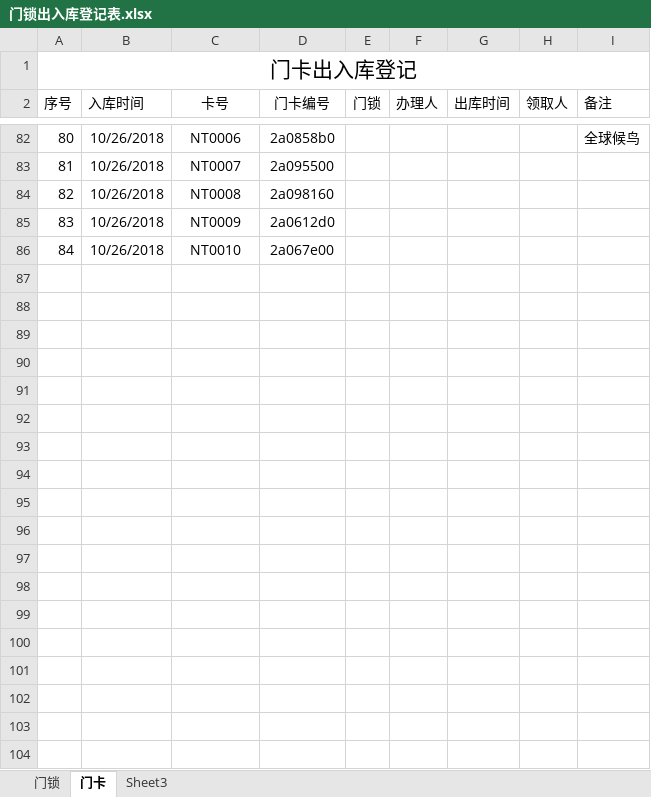
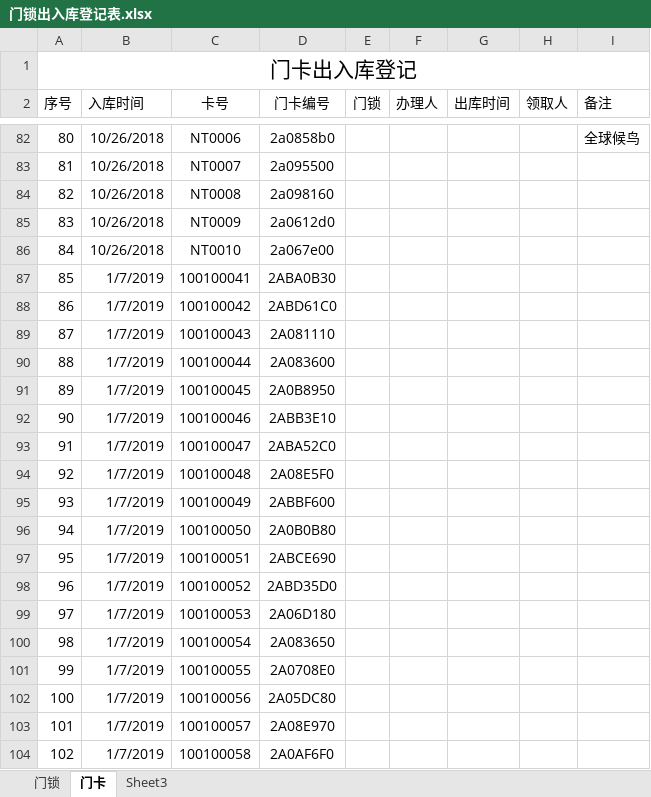
Before and after one commit to hejihong/learngit, an Excel workbook: 门锁出入库登记表.xlsx, sheet 门卡, drawn as a sheet; only a part is shown, gaps mark what is left out; values as stored, in another font and other column widths than the file's, no borders; the diff covers the shown part only; the diff names each change by its address in the sheet, - before the commit and + after, or states it on an @@ line.

```diff
--- a/门锁出入库登记表.xlsx (sheet 门卡)
+++ b/门锁出入库登记表.xlsx (sheet 门卡)
+row 87: 85 | 1/7/2019 | 100100041 | 2ABA0B30
+row 88: 86 | 1/7/2019 | 100100042 | 2ABD61C0
+row 89: 87 | 1/7/2019 | 100100043 | 2A081110
+row 90: 88 | 1/7/2019 | 100100044 | 2A083600
+row 91: 89 | 1/7/2019 | 100100045 | 2A0B8950
+row 92: 90 | 1/7/2019 | 100100046 | 2ABB3E10
+row 93: 91 | 1/7/2019 | 100100047 | 2ABA52C0
+row 94: 92 | 1/7/2019 | 100100048 | 2A08E5F0
+row 95: 93 | 1/7/2019 | 100100049 | 2ABBF600
+row 96: 94 | 1/7/2019 | 100100050 | 2A0B0B80
+row 97: 95 | 1/7/2019 | 100100051 | 2ABCE690
+row 98: 96 | 1/7/2019 | 100100052 | 2ABD35D0
+row 99: 97 | 1/7/2019 | 100100053 | 2A06D180
+row 100: 98 | 1/7/2019 | 100100054 | 2A083650
+row 101: 99 | 1/7/2019 | 100100055 | 2A0708E0
+row 102: 100 | 1/7/2019 | 100100056 | 2A05DC80
+row 103: 101 | 1/7/2019 | 100100057 | 2A08E970
+row 104: 102 | 1/7/2019 | 100100058 | 2A0AF6F0
```
Also changed, not shown: 62 added rows and 25 edited cells elsewhere in this sheet, sheet 门锁, formulas that keep their value, 门锁统计表单.xlsx.
